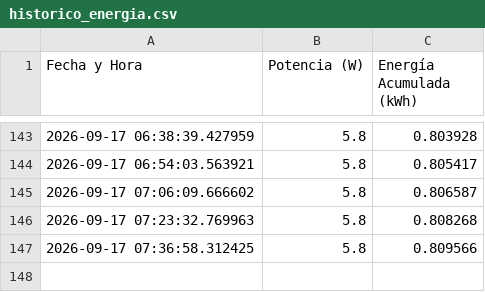
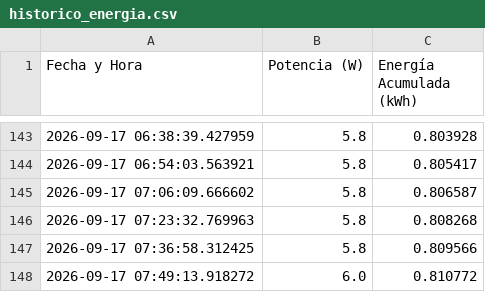
Before and after one commit to arcomisp/MonitoreoEnergia, a CSV file: historico_energia.csv, drawn as a sheet; only a part is shown, gaps mark what is left out.

```diff
--- a/historico_energia.csv
+++ b/historico_energia.csv
@@ -147 +147,2 @@ Fecha y Hora,Potencia (W),Energía Acumulada (kWh)
 2026-09-17 07:36:58.312425,5.8,0.809566
+2026-09-17 07:49:13.918272,6.0,0.810772
```
